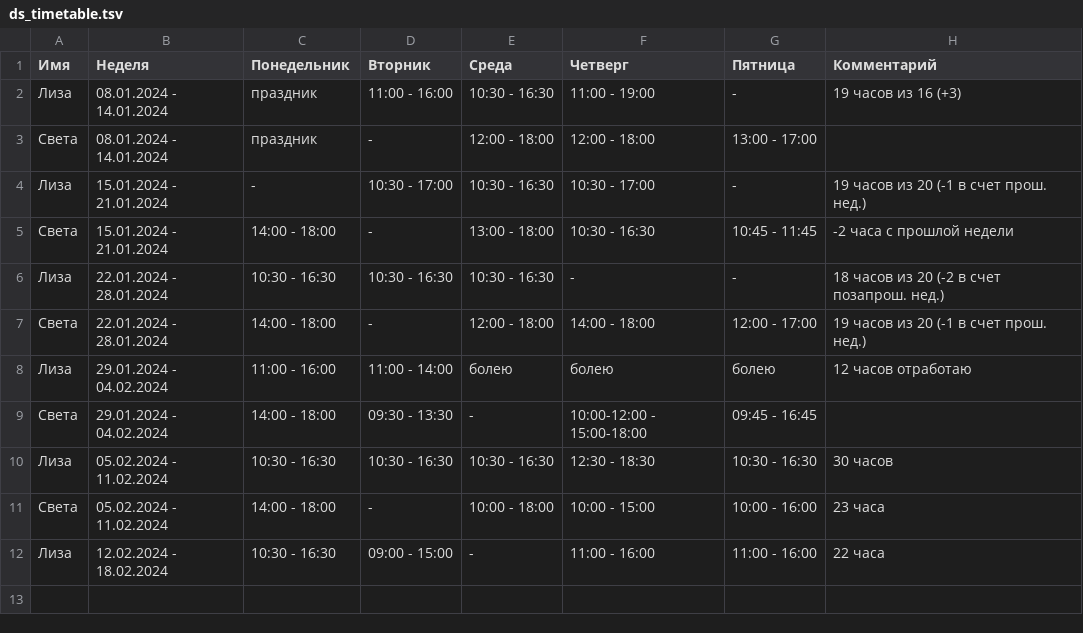
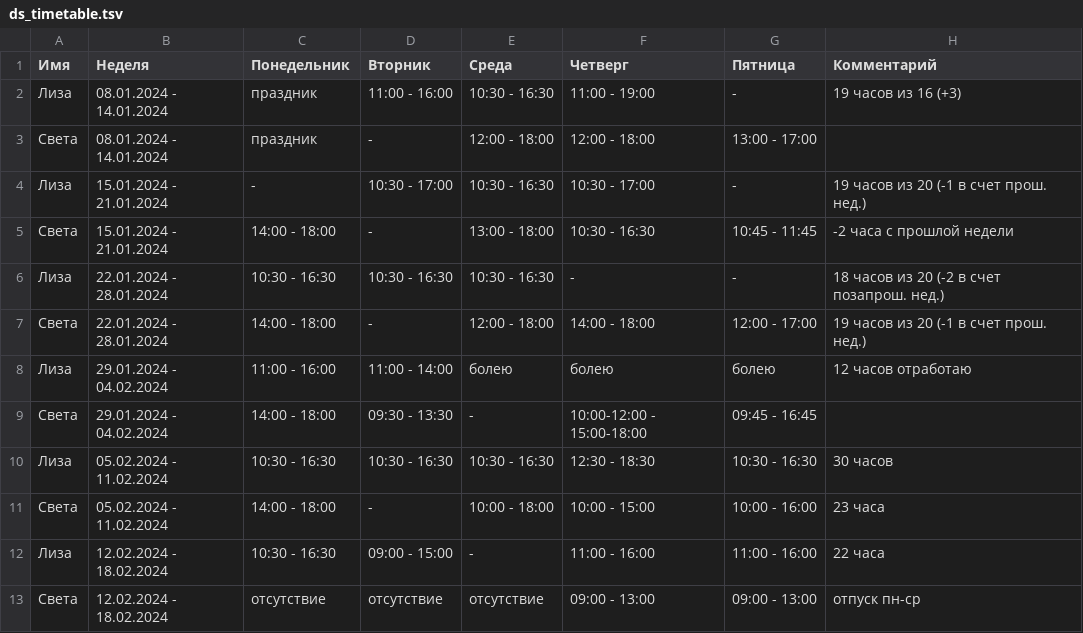
Before and after one commit to oadb-ds/timetable, a TSV file: ds_timetable.tsv, drawn as a sheet; the diff names each change by its address in the sheet, - before the commit and + after, or states it on an @@ line.

Commit message:
Update ds_timetable.tsv

```diff
--- a/ds_timetable.tsv
+++ b/ds_timetable.tsv
+row 13: Света | 12.02.2024 - 18.02.2024 | отсутствие | отсутствие | отсутствие | 09:00 - 13:00 | 09:00 - 13:00 | отпуск пн-ср
```
